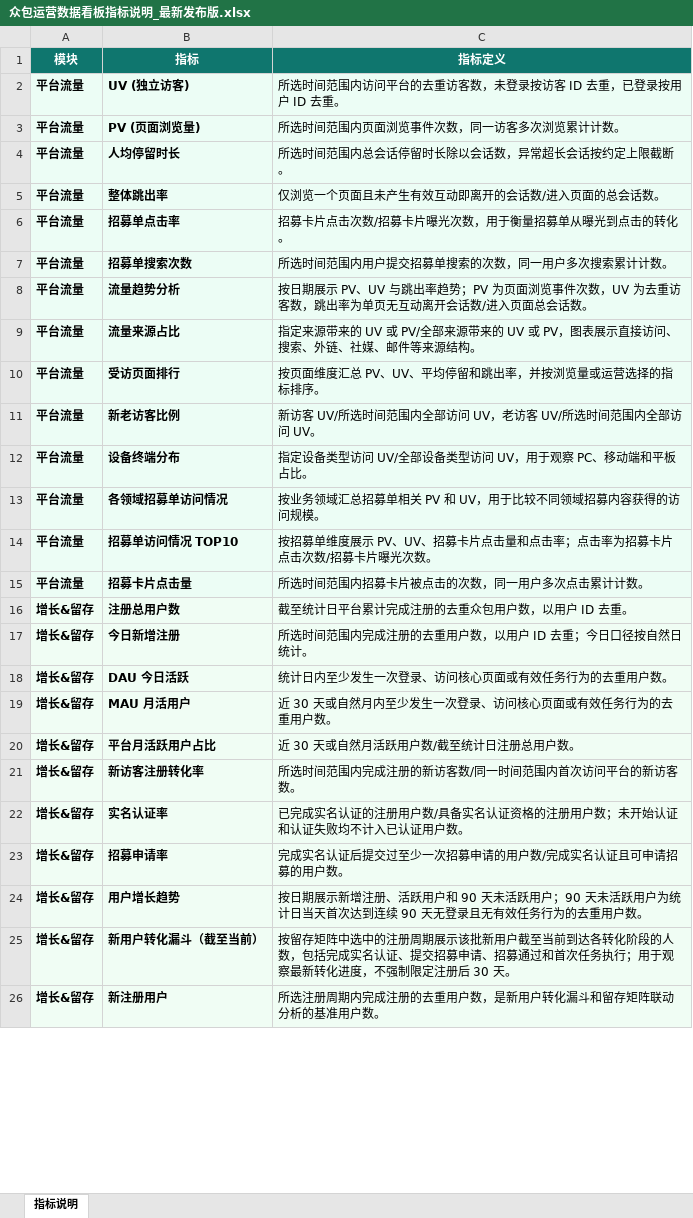
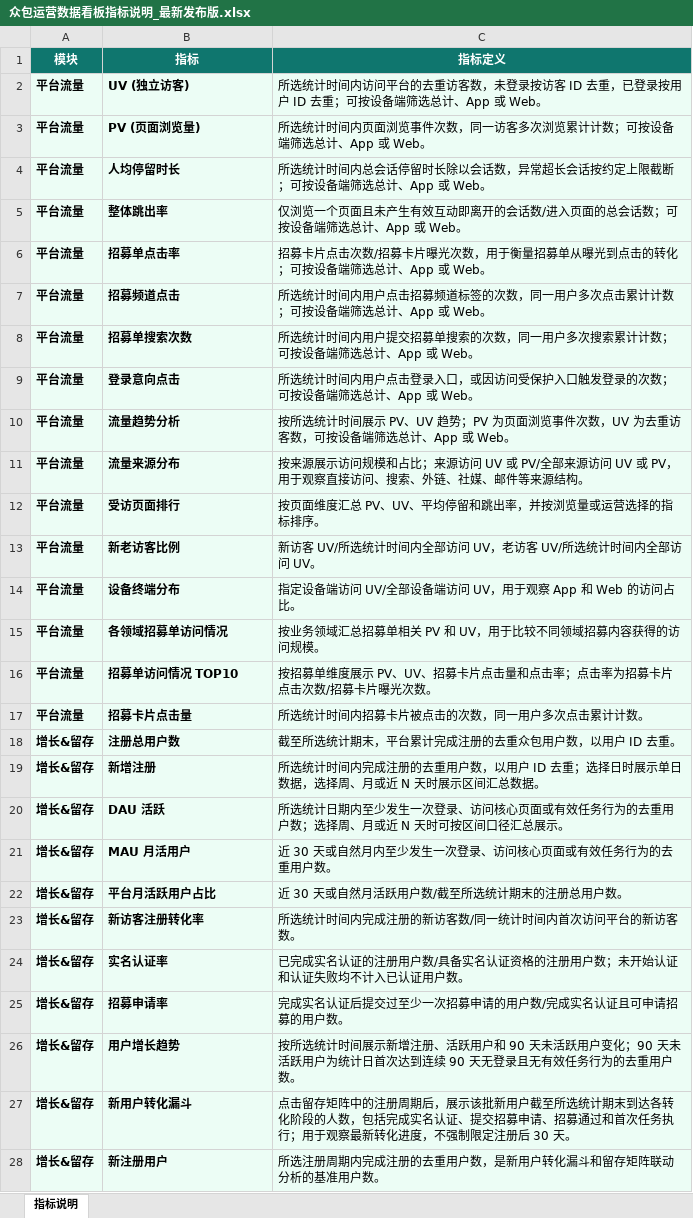
Before and after one commit to nolfacalatroni776-design/appen-crowd-dashboard, an Excel workbook: docs/众包运营数据看板指标说明_最新发布版.xlsx, sheet 指标说明, drawn as a sheet; only a part is shown; values as stored, in another font and other column widths than the file's, no borders; addresses are those after the commit; the diff covers the shown part only; the diff names each change by its address in the sheet, - before the commit and + after, or states it on an @@ line.

```diff
--- a/docs/众包运营数据看板指标说明_最新发布版.xlsx (sheet 指标说明)
+++ b/docs/众包运营数据看板指标说明_最新发布版.xlsx (sheet 指标说明)
-C2 (指标定义): 所选时间范围内访问平台的去重访客数，未登录按访客 ID 去重，已登录按用户 ID 去重。
+C2 (指标定义): 所选统计时间内访问平台的去重访客数，未登录按访客 ID 去重，已登录按用户 ID 去重；可按设备端筛选总计、App 或 Web。
-C3 (指标定义): 所选时间范围内页面浏览事件次数，同一访客多次浏览累计计数。
+C3 (指标定义): 所选统计时间内页面浏览事件次数，同一访客多次浏览累计计数；可按设备端筛选总计、App 或 Web。
-C4 (指标定义): 所选时间范围内总会话停留时长除以会话数，异常超长会话按约定上限截断。
+C4 (指标定义): 所选统计时间内总会话停留时长除以会话数，异常超长会话按约定上限截断；可按设备端筛选总计、App 或 Web。
-C5 (指标定义): 仅浏览一个页面且未产生有效互动即离开的会话数/进入页面的总会话数。
+C5 (指标定义): 仅浏览一个页面且未产生有效互动即离开的会话数/进入页面的总会话数；可按设备端筛选总计、App 或 Web。
-C6 (指标定义): 招募卡片点击次数/招募卡片曝光次数，用于衡量招募单从曝光到点击的转化。
+C6 (指标定义): 招募卡片点击次数/招募卡片曝光次数，用于衡量招募单从曝光到点击的转化；可按设备端筛选总计、App 或 Web。
+row 7: 平台流量 | 招募频道点击 | 所选统计时间内用户点击招募频道标签的次数，同一用户多次点击累计计数；可按设备端筛选总计、App 或 Web。
-C8 (指标定义): 所选时间范围内用户提交招募单搜索的次数，同一用户多次搜索累计计数。
+C8 (指标定义): 所选统计时间内用户提交招募单搜索的次数，同一用户多次搜索累计计数；可按设备端筛选总计、App 或 Web。
+row 9: 平台流量 | 登录意向点击 | 所选统计时间内用户点击登录入口，或因访问受保护入口触发登录的次数；可按设备端筛选总计、App 或 Web。
-C10 (指标定义): 按日期展示 PV、UV 与跳出率趋势；PV 为页面浏览事件次数，UV 为去重访客数，跳出率为单页无互动离开会话数/进入页面总会话数。
+C10 (指标定义): 按所选统计时间展示 PV、UV 趋势；PV 为页面浏览事件次数，UV 为去重访客数，可按设备端筛选总计、App 或 Web。
-B11 (指标): 流量来源占比
+B11 (指标): 流量来源分布
-C11 (指标定义): 指定来源带来的 UV 或 PV/全部来源带来的 UV 或 PV，图表展示直接访问…
+C11 (指标定义): 按来源展示访问规模和占比；来源访问 UV 或 PV/全部来源访问 UV 或 PV，用于观察直接访问…
-C13 (指标定义): 新访客 UV/所选时间范围内全部访问 UV，老访客 UV/所选时间范围内全部访问 UV。
+C13 (指标定义): 新访客 UV/所选统计时间内全部访问 UV，老访客 UV/所选统计时间内全部访问 UV。
-C14 (指标定义): 指定设备类型访问 UV/全部设备类型访问 UV，用于观察 PC、移动端和平板占比。
+C14 (指标定义): 指定设备端访问 UV/全部设备端访问 UV，用于观察 App 和 Web 的访问占比。
-C17 (指标定义): 所选时间范围内招募卡片被点击的次数，同一用户多次点击累计计数。
+C17 (指标定义): 所选统计时间内招募卡片被点击的次数，同一用户多次点击累计计数。
-C18 (指标定义): 截至统计日平台累计完成注册的去重众包用户数，以用户 ID 去重。
+C18 (指标定义): 截至所选统计期末，平台累计完成注册的去重众包用户数，以用户 ID 去重。
-B19 (指标): 今日新增注册
+B19 (指标): 新增注册
-C19 (指标定义): 所选时间范围内完成注册的去重用户数，以用户 ID 去重；今日口径按自然日统计。
+C19 (指标定义): 所选统计时间内完成注册的去重用户数，以用户 ID 去重；选择日时展示单日数据，选择周、月或近 N 天时展示区间汇总数据。
-B20 (指标): DAU 今日活跃
+B20 (指标): DAU 活跃
-C20 (指标定义): 统计日内至少发生一次登录、访问核心页面或有效任务行为的去重用户数。
+C20 (指标定义): 所选统计日期内至少发生一次登录、访问核心页面或有效任务行为的去重用户数；选择周、月或近 N 天时可按区间口径汇总展示。
-C22 (指标定义): 近 30 天或自然月活跃用户数/截至统计日注册总用户数。
+C22 (指标定义): 近 30 天或自然月活跃用户数/截至所选统计期末的注册总用户数。
-C23 (指标定义): 所选时间范围内完成注册的新访客数/同一时间范围内首次访问平台的新访客数。
+C23 (指标定义): 所选统计时间内完成注册的新访客数/同一统计时间内首次访问平台的新访客数。
-C26 (指标定义): 按日期展示新增注册、活跃用户和 90 天未活跃用户；90 天未活跃用户为统计日当天首次达到…
+C26 (指标定义): 按所选统计时间展示新增注册、活跃用户和 90 天未活跃用户变化；90 天未活跃用户为统计日首次达到…
-B27 (指标): 新用户转化漏斗（截至当前）
+B27 (指标): 新用户转化漏斗
-C27 (指标定义): 按留存矩阵中选中的注册周期展示该批新用户截至当前到达各转…
+C27 (指标定义): 点击留存矩阵中的注册周期后，展示该批新用户截至所选统计期末到达各转…
```
Also changed, not shown: 1 added row, 1 removed row, 40 edited cells and cell formats elsewhere in this sheet, 2 other files.
